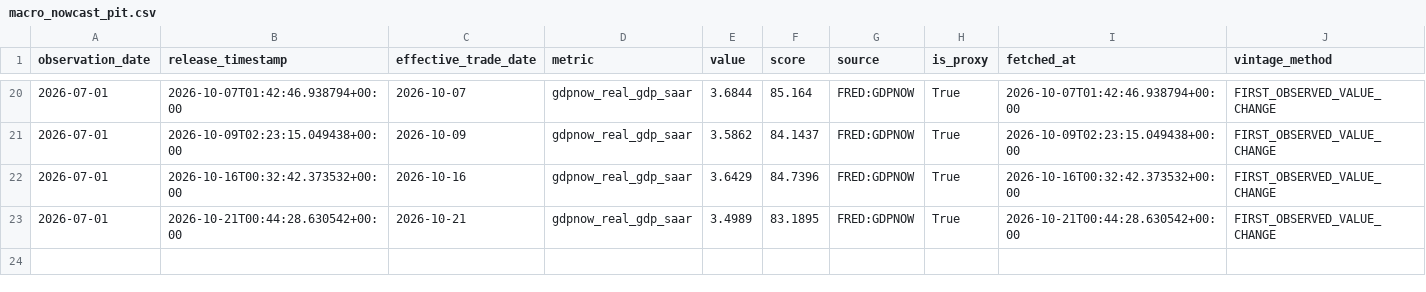
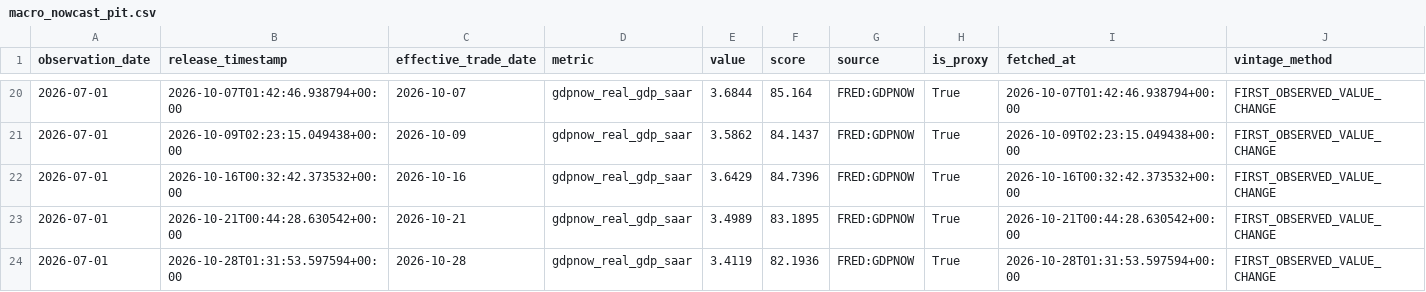
Before and after one commit to oldweng415-dev/investment-os, a CSV file: data/macro_nowcast_pit.csv, drawn as a sheet; only a part is shown, gaps mark what is left out; the diff names each change by its address in the sheet, - before the commit and + after, or states it on an @@ line.

```diff
--- a/data/macro_nowcast_pit.csv
+++ b/data/macro_nowcast_pit.csv
+row 24: 2026-07-01 | 2026-10-28T01:31:53.597594+00:00 | 2026-10-28 | gdpnow_real_gdp_saar | 3.4119 | 82.1936 | FRED:GDPNOW | True | 2026-10-28T01:31:53.597594+00:00 | FIRST_OBSERVED_VALUE_CHANGE
```
Also changed, not shown: data/ai_cycle_pit.csv, data/positioning_pit.csv, 1 other file.
